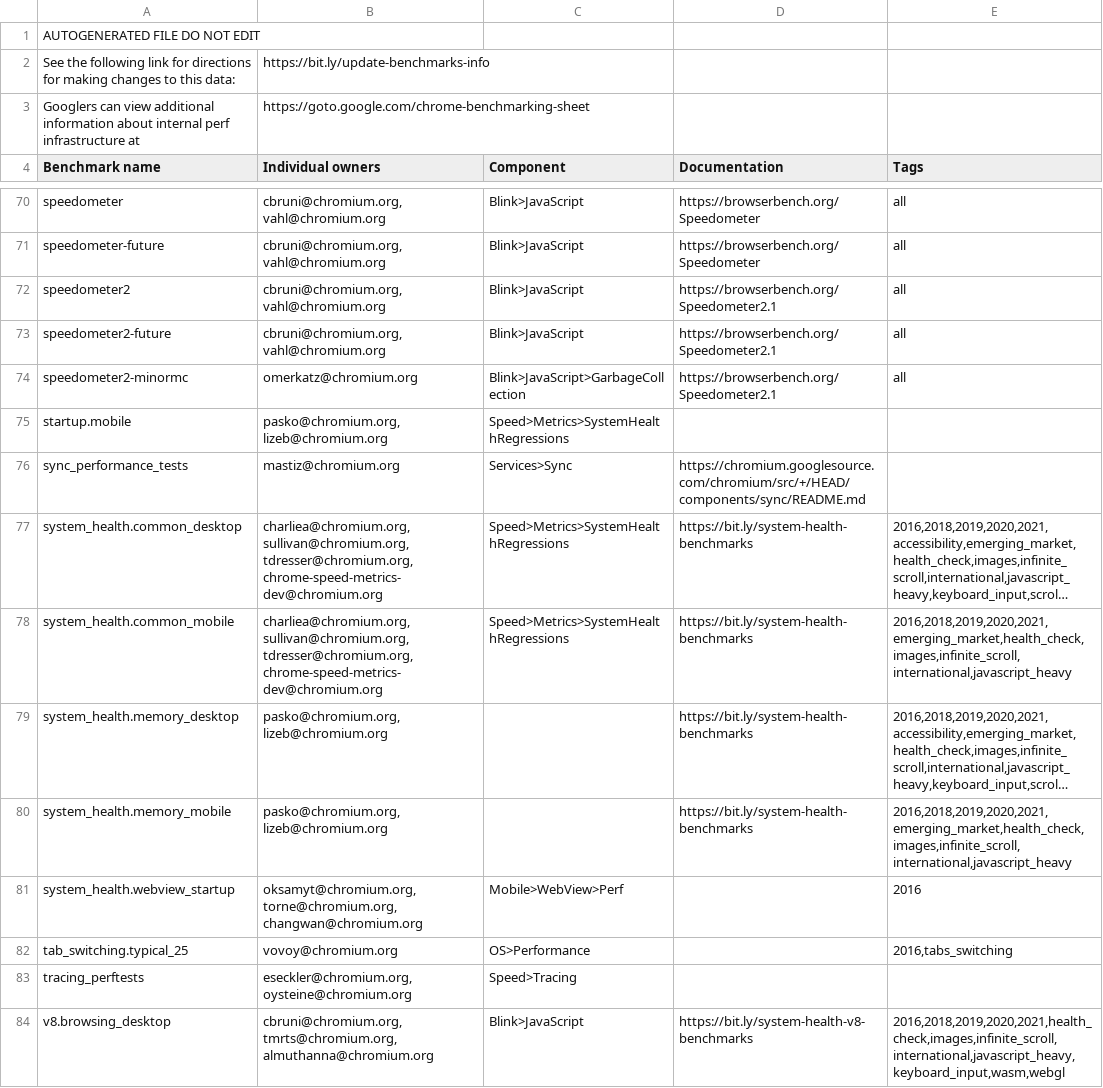
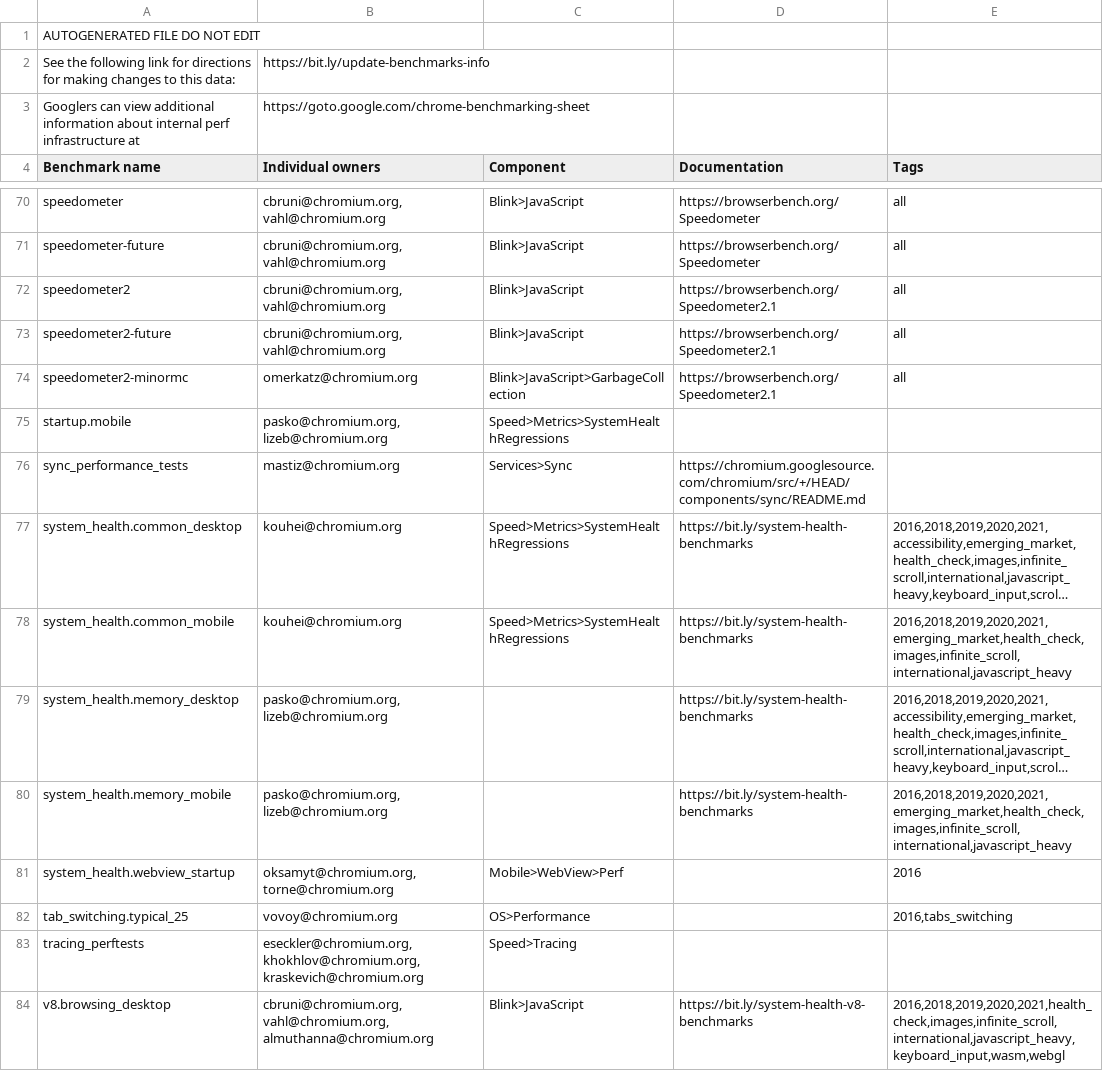
Before and after one commit to chromium-full-mirror/chromium_src_tools_perf, a CSV file: benchmark.csv, drawn as a sheet; only a part is shown, gaps mark what is left out; long unchanged cells end in …; the diff covers the shown part only; the diff names each change by its address in the sheet, - before the commit and + after, or states it on an @@ line.

Commit message:
Update benchmark owners/components.
Bug: 1455171
Change-Id: Ic385e3c9f943728f471064b977280c868263b8e2
Reviewed-on: https://chromium-review.googlesource.com/c/chromium/src/+/4617959
Reviewed-by: John Chen <johnchen@chromium.org>
Commit-Queue: Max Li <maxqli@google.com>
Cr-Commit-Position: refs/heads/main@{#1158364}
NOKEYCHECK=True
GitOrigin-RevId: d31951264ede71e85aad0a1af7eb819b3c8aac3f

```diff
--- a/benchmark.csv
+++ b/benchmark.csv
-B77:B78 (Individual owners): charliea@chromium.org, sullivan@chromium.org, tdresser@chromium.org, chrome-speed-metrics-dev@chromium.org
+B77:B78 (Individual owners): kouhei@chromium.org
-B81 (Individual owners): oksamyt@chromium.org, torne@chromium.org, changwan@chromium.org
+B81 (Individual owners): oksamyt@chromium.org, torne@chromium.org
-B83 (Individual owners): eseckler@chromium.org, oysteine@chromium.org
+B83 (Individual owners): eseckler@chromium.org, khokhlov@chromium.org, kraskevich@chromium.org
-B84 (Individual owners): cbruni@chromium.org, tmrts@chromium.org, almuthanna@chromium.org
+B84 (Individual owners): cbruni@chromium.org, vahl@chromium.org, almuthanna@chromium.org
```
Also changed, not shown: 34 edited cells elsewhere in this file, 15 other files.
